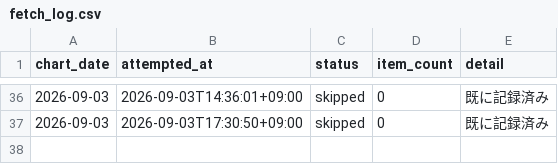
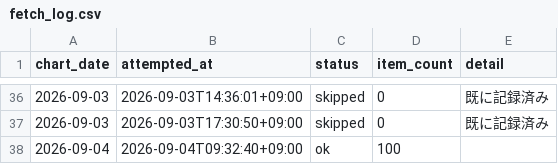
Before and after one commit to koukikanda10/apple-music-jp-chart, a CSV file: data/fetch_log.csv, drawn as a sheet; only a part is shown, gaps mark what is left out.

```diff
--- a/data/fetch_log.csv
+++ b/data/fetch_log.csv
@@ -37 +37,2 @@
 2026-09-03,2026-09-03T17:30:50+09:00,skipped,0,既に記録済み
+2026-09-04,2026-09-04T09:32:40+09:00,ok,100,
```
Also changed, not shown: 3 other files.
